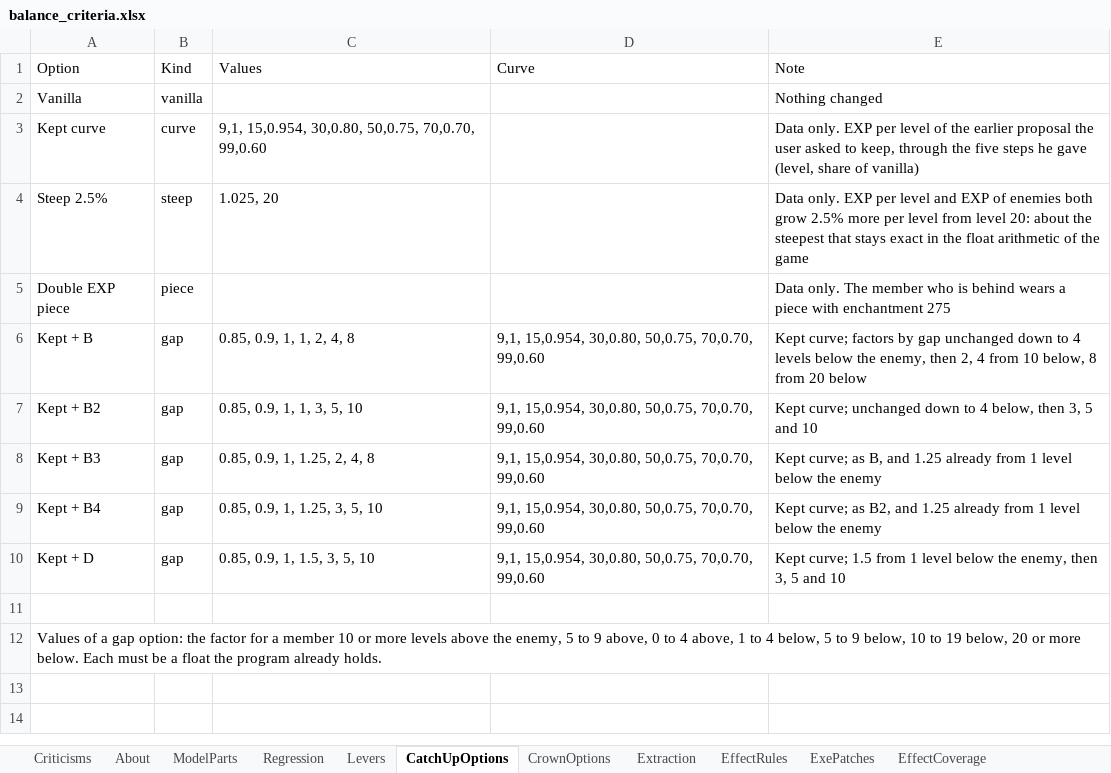
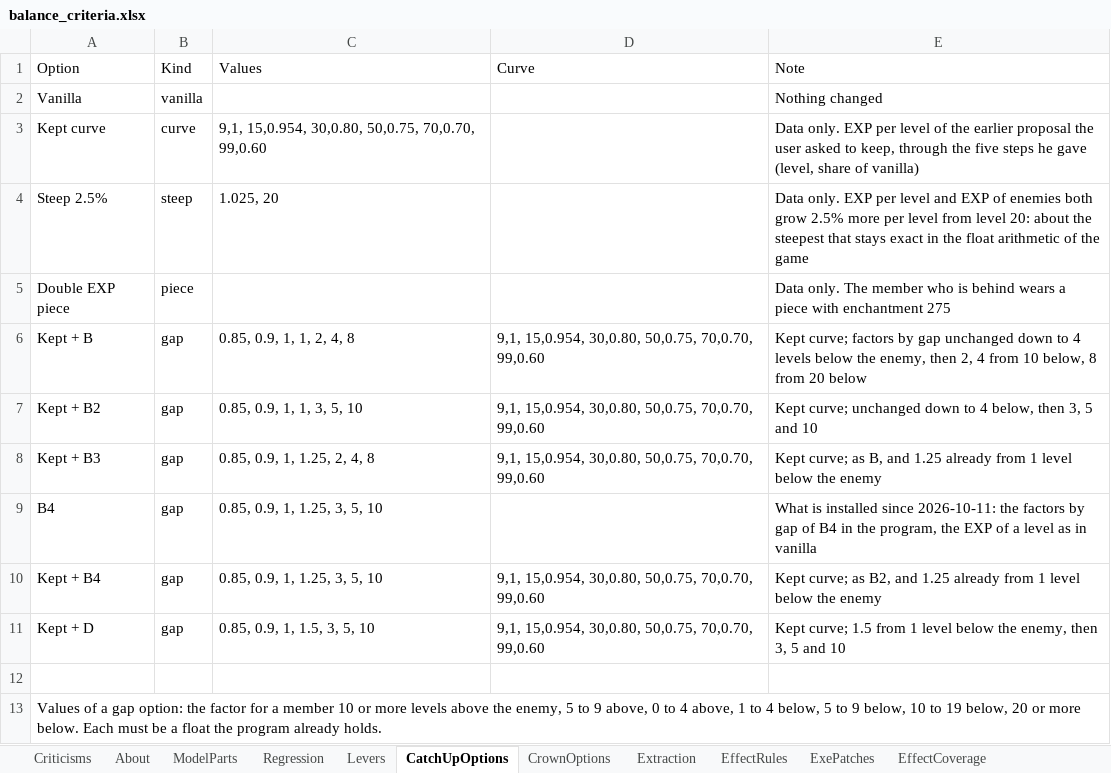
Before and after one commit to Asaad-E/DungeonTravelers_2_2_qol_balance_mod, an Excel workbook: mod_project/data_tables/balance_criteria.xlsx, sheet CatchUpOptions, drawn as a sheet; values as stored, in another font and other column widths than the file's, no borders; the diff names each change by its address in the sheet, - before the commit and + after, or states it on an @@ line.

Commit message:
balance: catch-up: the option B4 without the kept curve
catch-up: the option B4 without the kept curve, as installed, measured
beside the others

```diff
--- a/mod_project/data_tables/balance_criteria.xlsx (sheet CatchUpOptions)
+++ b/mod_project/data_tables/balance_criteria.xlsx (sheet CatchUpOptions)
+row 9: B4 | gap | 0.85, 0.9, 1, 1.25, 3, 5, 10 |  | What is installed since 2026-10-11: the factors by gap of B4 in the program, the EXP of a level as in vanilla
```
Also changed, not shown: 1 other file.
